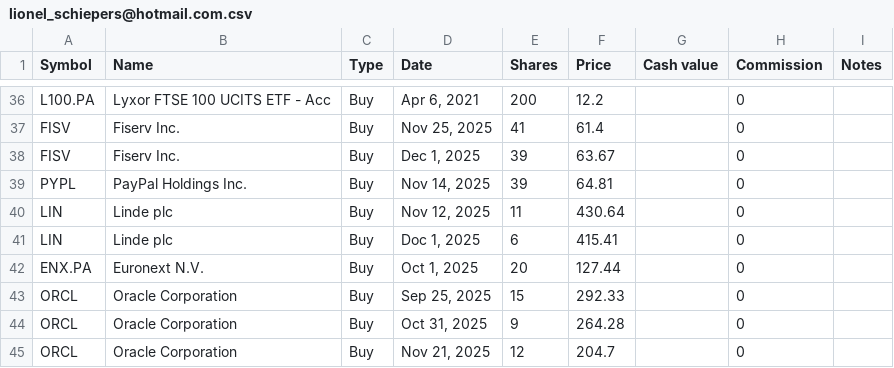
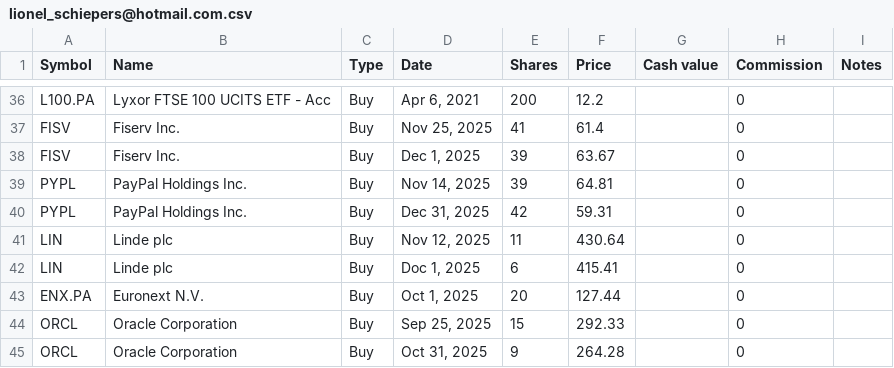
Before and after one commit to lionelschiepers/StockQuotes.Portfolio, a CSV file: Portfolio/lionel_schiepers@hotmail.com.csv, drawn as a sheet; only a part is shown, gaps mark what is left out; the shorter side is filled out with more unchanged rows.

Commit message:
increased paypal

```diff
--- a/Portfolio/lionel_schiepers@hotmail.com.csv
+++ b/Portfolio/lionel_schiepers@hotmail.com.csv
@@ -39,2 +39,3 @@ FISV,Fiserv Inc.,Buy,"Dec 1, 2025",39,63.67,,0,
 PYPL,PayPal Holdings Inc.,Buy,"Nov 14, 2025",39,64.81,,0,
+PYPL,PayPal Holdings Inc.,Buy,"Dec 31, 2025",42,59.31,,0,
 LIN,Linde plc,Buy,"Nov 12, 2025",11,430.64,,0,
```
